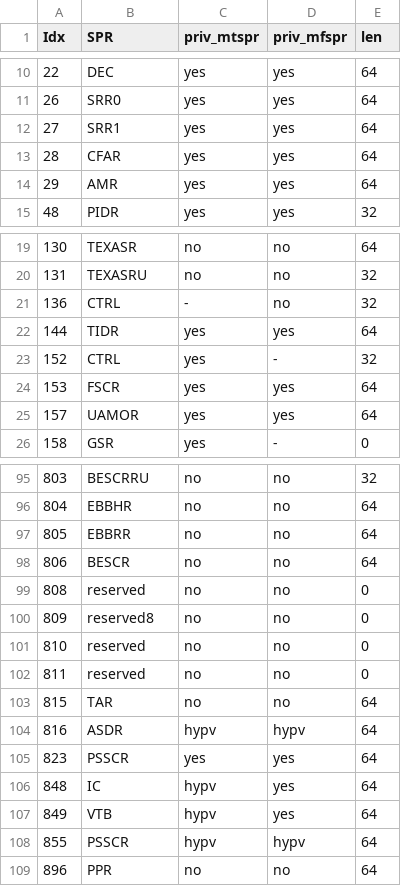
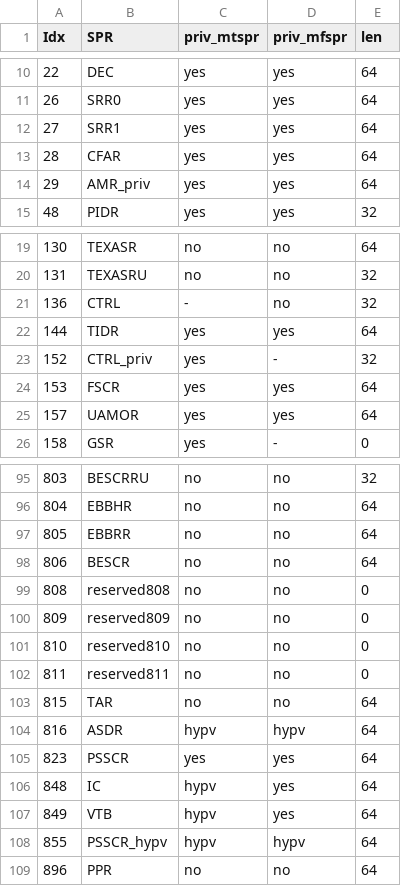
Before and after one commit to programmerjake/libre-soc-wiki, a CSV file: openpower/isatables/sprs.csv, drawn as a sheet; only a part is shown, gaps mark what is left out; the diff covers the shown part only.

Commit message:
re-add priv/hypv suffix

```diff
--- a/openpower/isatables/sprs.csv
+++ b/openpower/isatables/sprs.csv
@@ -13,3 +13,3 @@ Idx,SPR,priv_mtspr,priv_mfspr,len
 28,CFAR,yes,yes,64
-29,AMR,yes,yes,64
+29,AMR_priv,yes,yes,64
 48,PIDR,yes,yes,32
@@ -22,3 +22,3 @@ Idx,SPR,priv_mtspr,priv_mfspr,len
 144,TIDR,yes,yes,64
-152,CTRL,yes,-,32
+152,CTRL_priv,yes,-,32
 153,FSCR,yes,yes,64
@@ -98,6 +98,6 @@ Idx,SPR,priv_mtspr,priv_mfspr,len
 806,BESCR,no,no,64
-808,reserved,no,no,0
-809,reserved8,no,no,0
-810,reserved,no,no,0
-811,reserved,no,no,0
+808,reserved808,no,no,0
+809,reserved809,no,no,0
+810,reserved810,no,no,0
+811,reserved811,no,no,0
 815,TAR,no,no,64
@@ -107,3 +107,3 @@ Idx,SPR,priv_mtspr,priv_mfspr,len
 849,VTB,hypv,yes,64
-855,PSSCR,hypv,hypv,64
+855,PSSCR_hypv,hypv,hypv,64
 896,PPR,no,no,64
```
Also changed, not shown: 19 edited cells elsewhere in this file.
